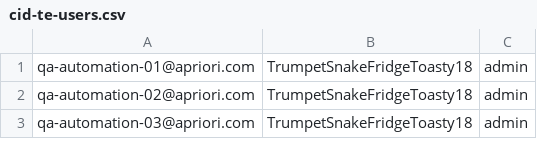
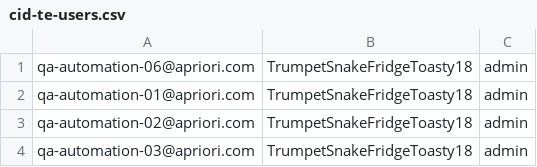
Before and after one commit to gurijalaram/TestRailReporting, a CSV file: utils/src/main/resources/cid-te/cid-te-users.csv, drawn as a sheet; only a part is shown.

Commit message:
updated user for tonights run

```diff
--- a/utils/src/main/resources/cid-te/cid-te-users.csv
+++ b/utils/src/main/resources/cid-te/cid-te-users.csv
@@ -1 +1,2 @@
+qa-automation-06@apriori.com,TrumpetSnakeFridgeToasty18,admin
 qa-automation-01@apriori.com,TrumpetSnakeFridgeToasty18,admin
```
Also changed, not shown: 1 other file.
